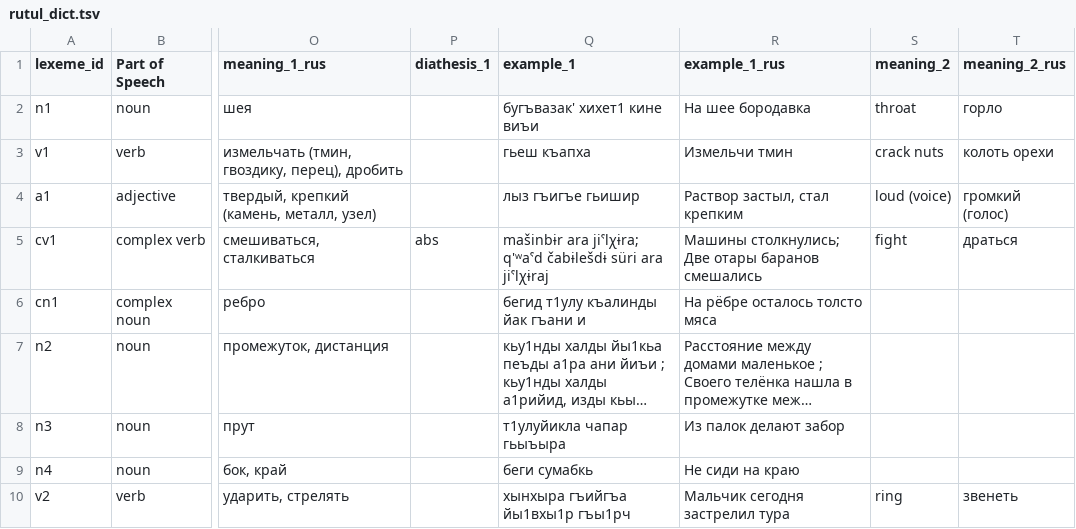
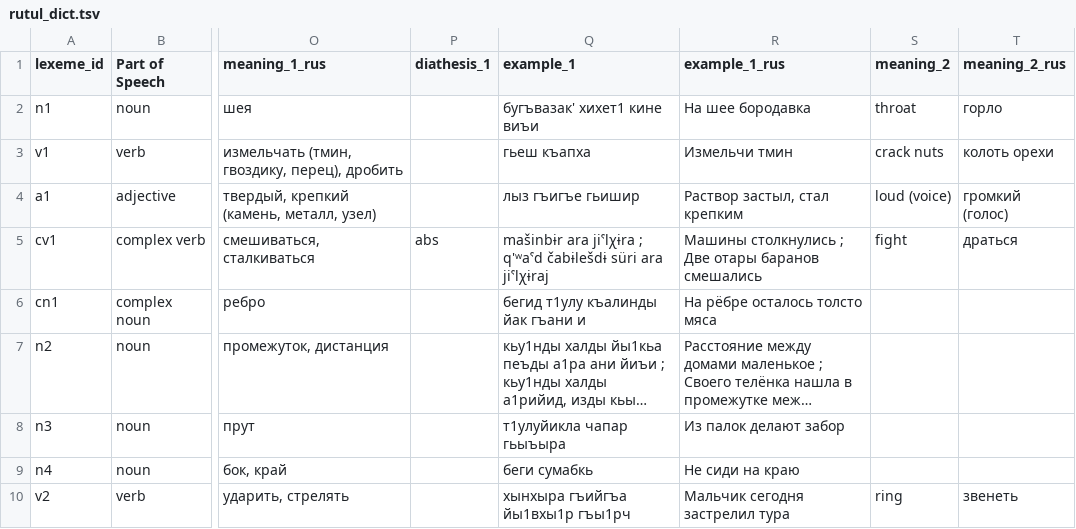
Before and after one commit to Affenmilchmann/rutul-dict, a TSV file: data/rutul_dict.tsv, drawn as a sheet; only a part is shown, gaps mark what is left out; long unchanged cells end in …; the diff names each change by its address in the sheet, - before the commit and + after, or states it on an @@ line.

Commit message:
python docstrings; word pages changes

```diff
--- a/data/rutul_dict.tsv
+++ b/data/rutul_dict.tsv
-Q5 (example_1): mašinbɨr ara jiˁlχɨra; q'ʷaˁd čabɨlešdɨ…
+Q5 (example_1): mašinbɨr ara jiˁlχɨra ; q'ʷaˁd čabɨlešdɨ…
-R5 (example_1_rus): Машины столкнулись; Две отары…
+R5 (example_1_rus): Машины столкнулись ; Две отары…
```
Also changed, not shown: 11 other files.
